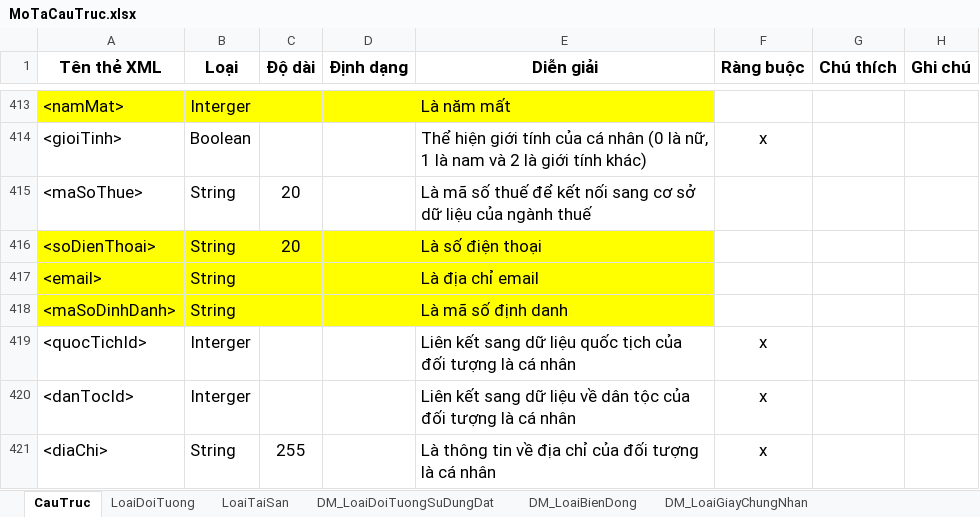
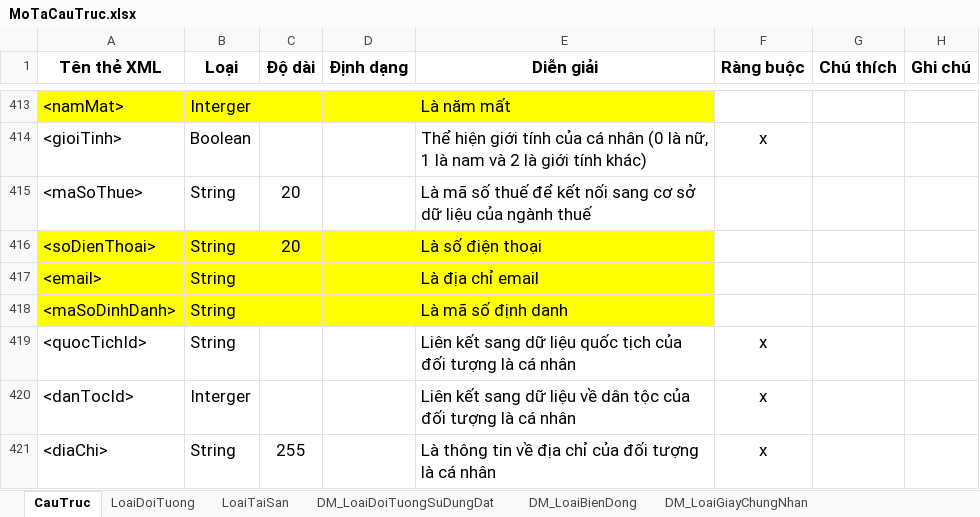
Before and after one commit to haitnmt/Elis-Tools-TraCuuGcn, an Excel workbook: src/Haihv.Elis.Tool.VbdLis/Template/MoTaCauTruc.xlsx, sheet CauTruc, drawn as a sheet; only a part is shown, gaps mark what is left out; values as stored, in another font and other column widths than the file's, no borders; conditional formats not drawn; the diff names each change by its address in the sheet, - before the commit and + after, or states it on an @@ line.

```diff
--- a/src/Haihv.Elis.Tool.VbdLis/Template/MoTaCauTruc.xlsx (sheet CauTruc)
+++ b/src/Haihv.Elis.Tool.VbdLis/Template/MoTaCauTruc.xlsx (sheet CauTruc)
-B419 (Loại): Interger
+B419 (Loại): String
```
Also changed, not shown: 15 other files.
